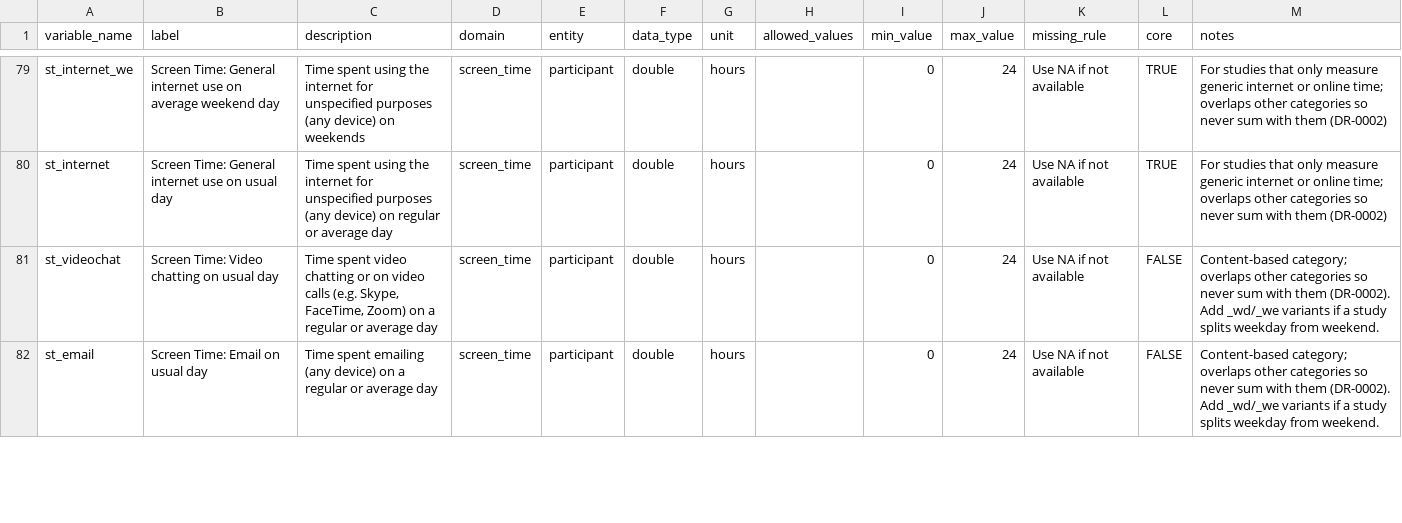
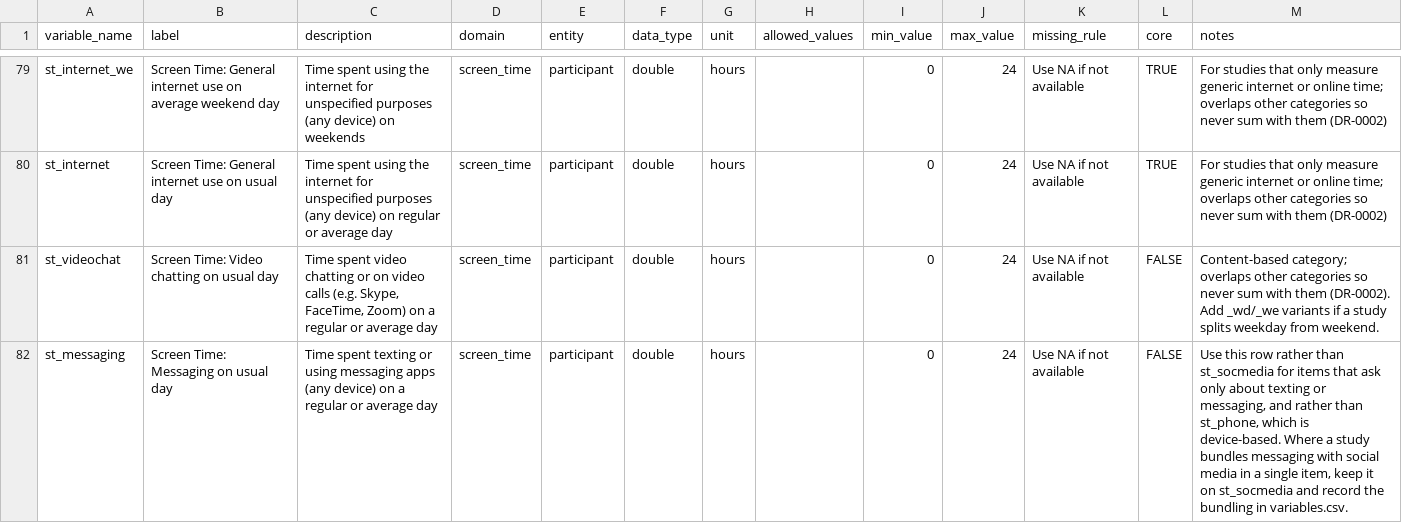
Before and after one commit to Motivation-and-Behaviour/bigger_picture, a CSV file: harmonisation/dataschema.csv, drawn as a sheet; only a part is shown, gaps mark what is left out; the shorter side is filled out with more unchanged rows; the diff covers the shown part only; the diff names each change by its address in the sheet, - before the commit and + after, or states it on an @@ line.

Commit message:
Complete harmonisation for BPIPD-621

```diff
--- a/harmonisation/dataschema.csv
+++ b/harmonisation/dataschema.csv
+row 82: st_messaging | Screen Time: Messaging on usual day | Time spent texting or using messaging apps (any device) on a regular or average day | screen_time | participant | double | hours |  | 0 | 24 | Use NA if not available | FALSE | Use this row rather than st_socmedia for items that ask only about texting or messaging, and rather than st_phone, which is device-based. Where a study bundles messaging with social media in a single item, keep it on st_socmedia and record the bundling in variables.csv.
```
Also changed, not shown: 3 added rows elsewhere in this file, harmonisation/datasets/BPIPD-107/variables.csv, harmonisation/datasets/BPIPD-1353/variables.csv, 22 other files.
